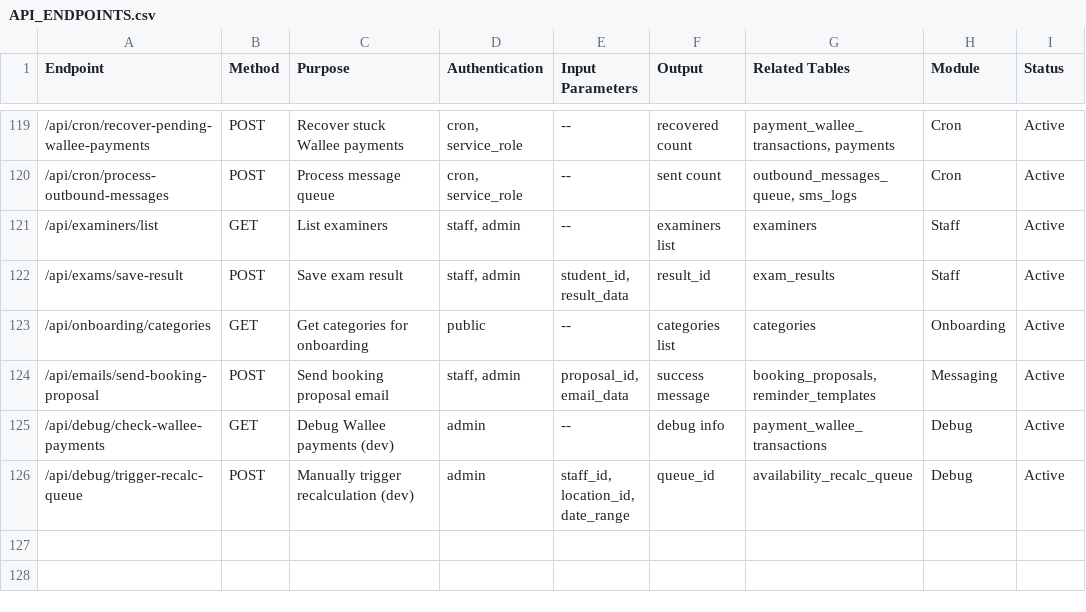
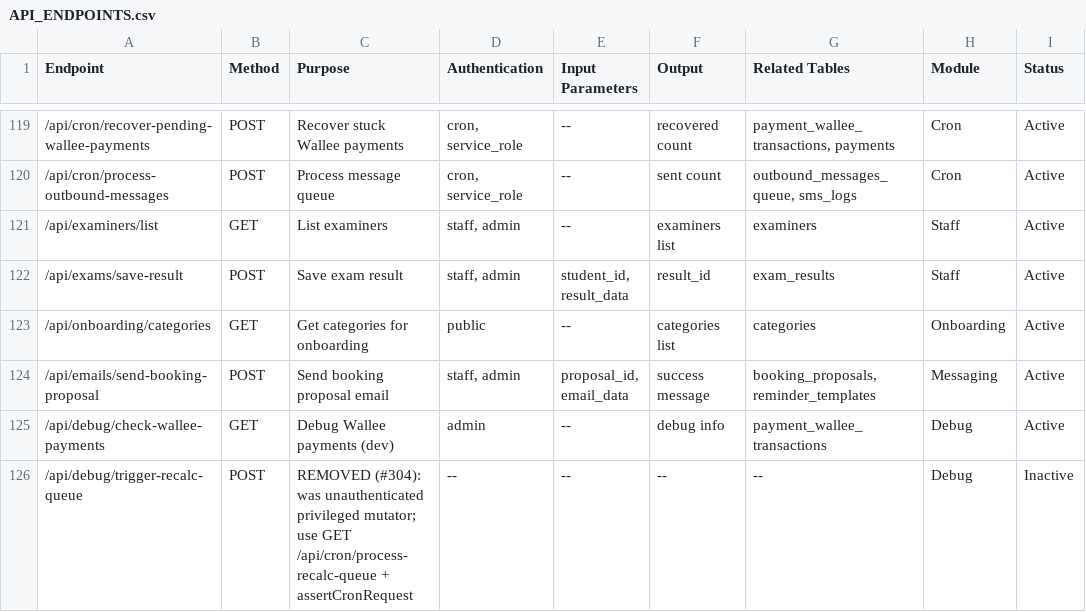
Before and after one commit to Kilchi555/driving-team-app, a CSV file: docs/API_ENDPOINTS.csv, drawn as a sheet; only a part is shown, gaps mark what is left out.

```diff
--- a/docs/API_ENDPOINTS.csv
+++ b/docs/API_ENDPOINTS.csv
@@ -125,2 +125,2 @@ Endpoint,Method,Purpose,Authentication,Input Parameters,Output,Related Tables,Mo
 /api/debug/check-wallee-payments,GET,"Debug Wallee payments (dev)","admin","--","debug info","payment_wallee_transactions",Debug,Active
-/api/debug/trigger-recalc-queue,POST,"Manually trigger recalculation (dev)","admin","staff_id, location_id, date_range","queue_id","availability_recalc_queue",Debug,Active
+/api/debug/trigger-recalc-queue,POST,"REMOVED (#304): was unauthenticated privileged mutator; use GET /api/cron/process-recalc-queue + assertCronRequest","--","--","--","--",Debug,Inactive
```
Also changed, not shown: 3 other files.
